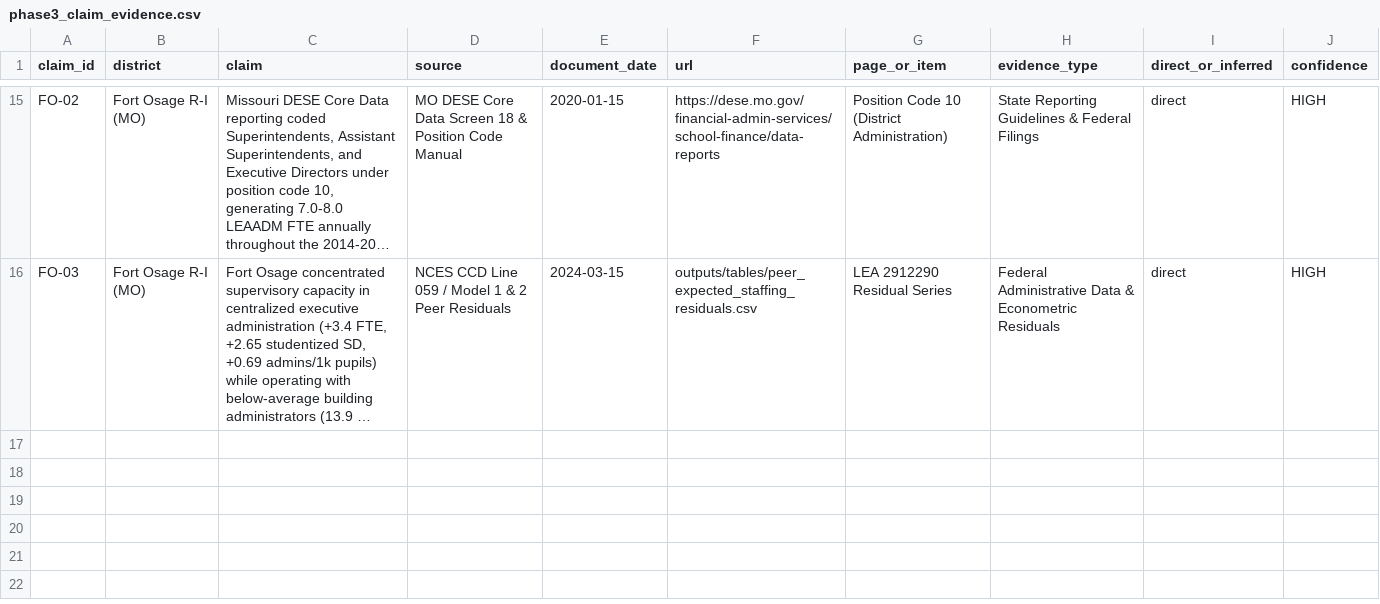
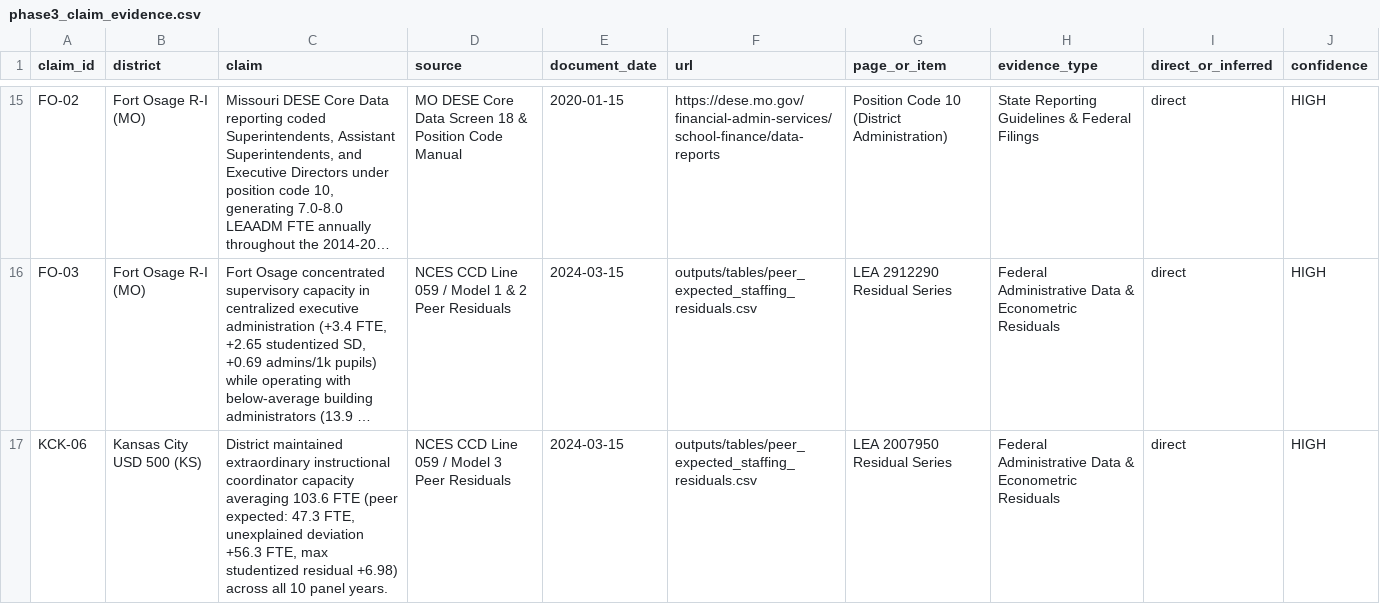
Before and after one commit to admiralorbiter/computational-sketchbook, a CSV file: 2026/2026-10-01-kc-admin-staffing-decomposition/outputs/tables/phase3_claim_evidence.csv, drawn as a sheet; only a part is shown, gaps mark what is left out; long unchanged cells end in …; the diff names each change by its address in the sheet, - before the commit and + after, or states it on an @@ line.

Commit message:
fix(kc-admin): correct CF1 regional state pricing, calibrate long-difference inference, and sync Phase 3 residuals

```diff
--- a/2026/2026-10-01-kc-admin-staffing-decomposition/outputs/tables/phase3_claim_evidence.csv
+++ b/2026/2026-10-01-kc-admin-staffing-decomposition/outputs/tables/phase3_claim_evidence.csv
+row 17: KCK-06 | Kansas City USD 500 (KS) | District maintained extraordinary instructional coordinator capacity averaging 103.6 FTE (peer expected: 47.3 FTE, unexplained deviation +56.3 FTE, max studentized residual +6.98) across all 10 panel years. | NCES CCD Line 059 / Model 3 Peer Residuals | 2024-03-15 | outputs/tables/peer_expected_staffing_residuals.csv | LEA 2007950 Residual Series | Federal Administrative Data & Econometric Residuals | direct | HIGH
```
Also changed, not shown: 2026/2026-10-01-kc-admin-staffing-decomposition/data/manifest.csv, 2026/2026-10-01-kc-admin-staffing-decomposition/outputs/tables/fiscal_materiality_annual_trajectory.csv, 12 other files.
